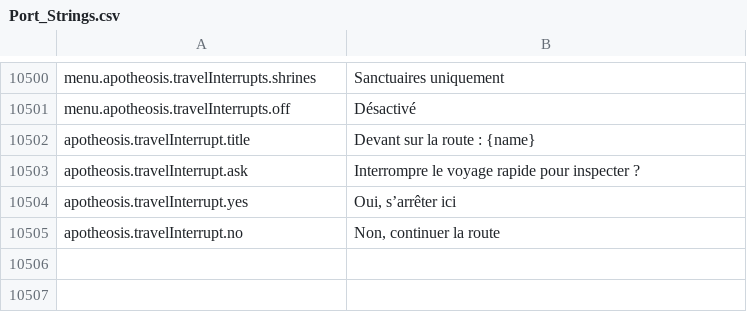
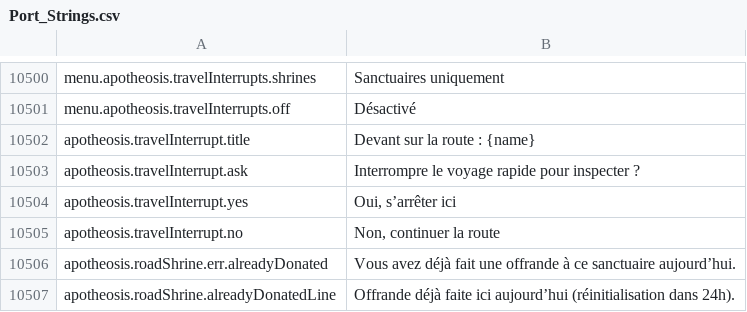
Before and after one commit to Chuz13/daggerfall-forever, a CSV file: locales/fr/Port_Strings.csv, drawn as a sheet; only a part is shown, gaps mark what is left out.

```diff
--- a/locales/fr/Port_Strings.csv
+++ b/locales/fr/Port_Strings.csv
@@ -10507 +10507,3 @@ apotheosis.travelInterrupt.yes,"Oui, s’arrêter ici"
 apotheosis.travelInterrupt.no,"Non, continuer la route"
+apotheosis.roadShrine.err.alreadyDonated,"Vous avez déjà fait une offrande à ce sanctuaire aujourd’hui."
+apotheosis.roadShrine.alreadyDonatedLine,"Offrande déjà faite ici aujourd’hui (réinitialisation dans 24h)."
```
Also changed, not shown: locales/de/Port_Strings.csv, locales/el/Port_Strings.csv, 32 other files.
